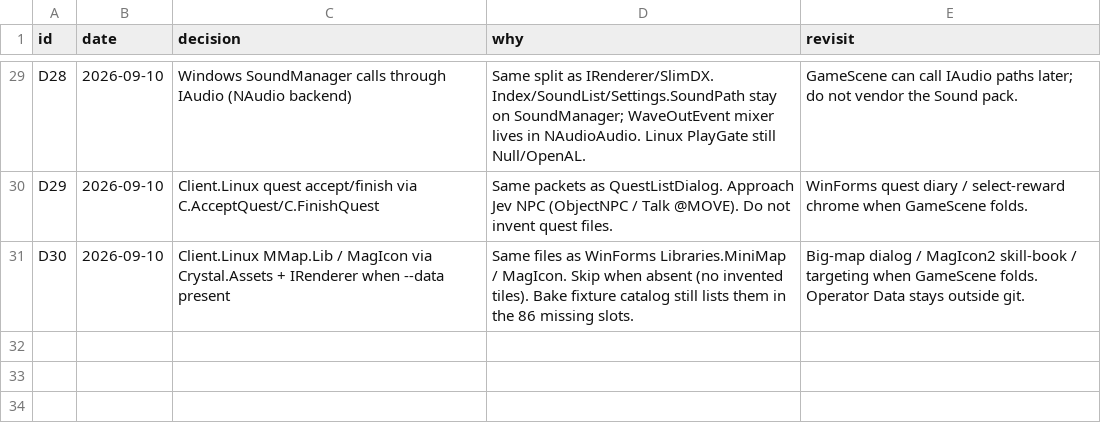
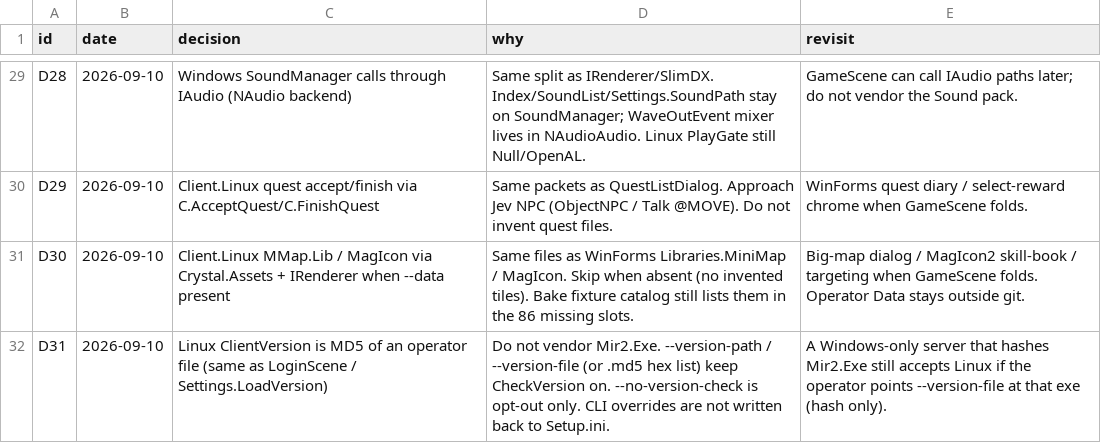
Before and after one commit to limin640/Crystal, a TSV file: docs/linux-client/decisions.tsv, drawn as a sheet; only a part is shown, gaps mark what is left out; the diff names each change by its address in the sheet, - before the commit and + after, or states it on an @@ line.

```diff
--- a/docs/linux-client/decisions.tsv
+++ b/docs/linux-client/decisions.tsv
+row 32: D31 | 2026-09-10 | Linux ClientVersion is MD5 of an operator file (same as LoginScene / Settings.LoadVersion) | Do not vendor Mir2.Exe. --version-path / --version-file (or .md5 hex list) keep CheckVersion on. --no-version-check is opt-out only. CLI overrides are not written back to Setup.ini. | A Windows-only server that hashes Mir2.Exe still accepts Linux if the operator points --version-file at that exe (hash only).
```
Also changed, not shown: 8 other files.
